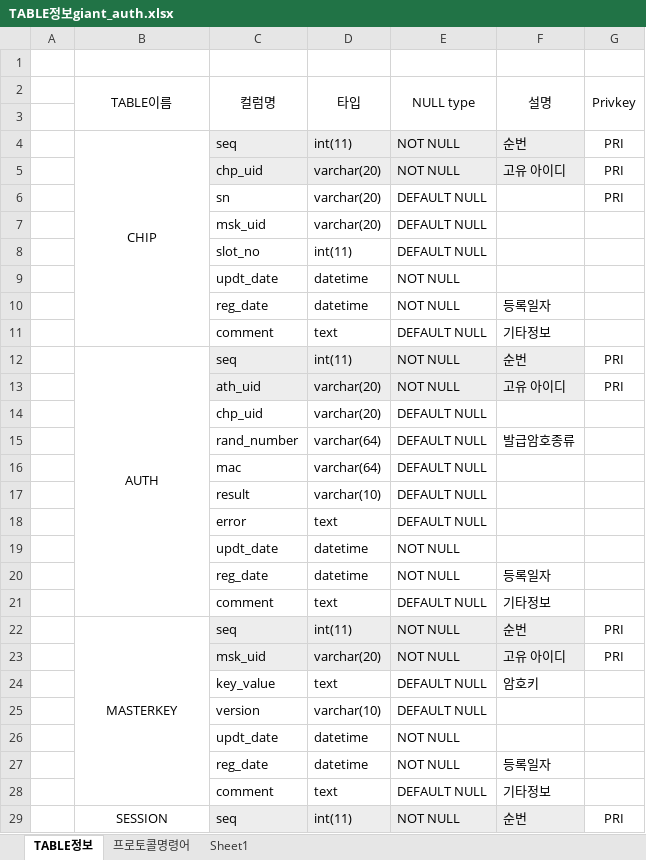
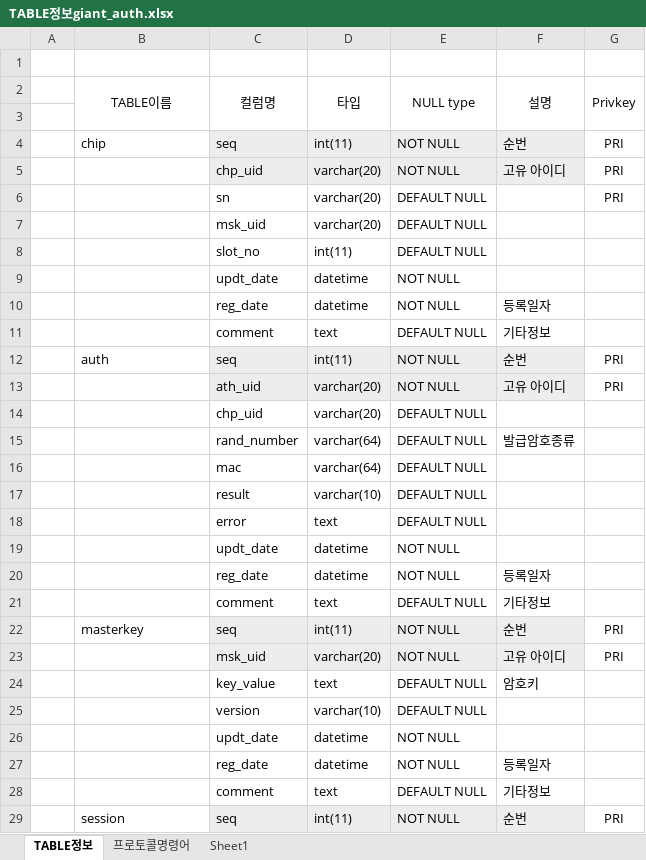
Before and after one commit to neo1seok/neoPyTool, an Excel workbook: giant_auth/TABLE정보giant_auth.xlsx, sheet TABLE정보, drawn as a sheet; only a part is shown; values as stored, in another font and other column widths than the file's, no borders; the diff covers the shown part only; the diff names each change by its address in the sheet, - before the commit and + after, or states it on an @@ line.

Commit message:
coding giant auth

```diff
--- a/giant_auth/TABLE정보giant_auth.xlsx (sheet TABLE정보)
+++ b/giant_auth/TABLE정보giant_auth.xlsx (sheet TABLE정보)
-B4 (TABLE이름): CHIP
+B4 (TABLE이름): chip
-B4 alignment: center
+B4 alignment: left
-B4:B11 merged
-B12 (TABLE이름): AUTH
+B12 (TABLE이름): auth
-B12 alignment: center
+B12 alignment: left
-B12:B21 merged
-B22 (TABLE이름): MASTERKEY
+B22 (TABLE이름): masterkey
-B22 alignment: center
+B22 alignment: left
-B22:B28 merged
-B29 (TABLE이름): SESSION
+B29 (TABLE이름): session
-B29 alignment: center
+B29 alignment: left
-B29:B38 merged
```
Also changed, not shown: 1 edited cell elsewhere in this sheet, 3 other files.
